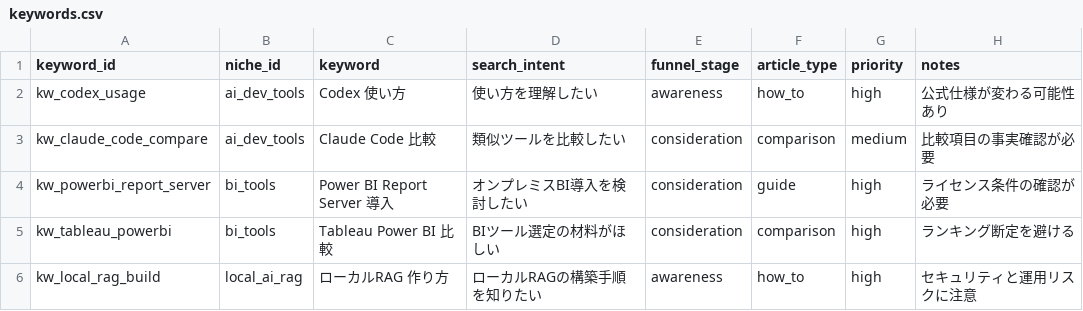
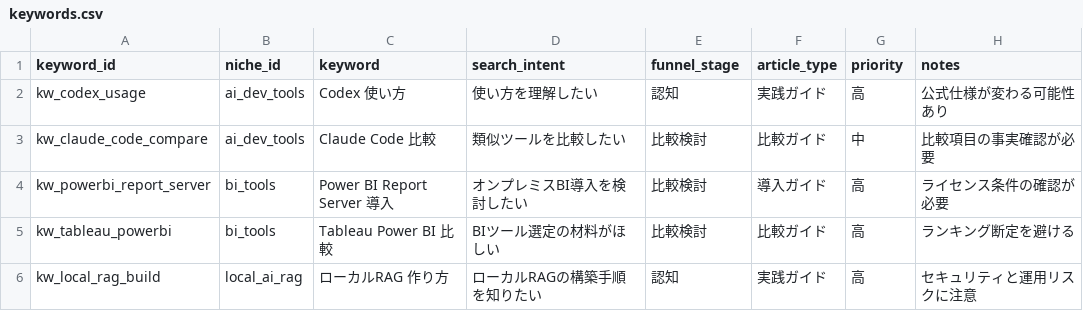
Before and after one commit to ganase/affix, a CSV file: data/input/keywords.csv, drawn as a sheet.

```diff
--- a/data/input/keywords.csv
+++ b/data/input/keywords.csv
@@ -1,6 +1,6 @@
 keyword_id,niche_id,keyword,search_intent,funnel_stage,article_type,priority,notes
-kw_codex_usage,ai_dev_tools,Codex 使い方,使い方を理解したい,awareness,how_to,high,公式仕様が変わる可能性あり
-kw_claude_code_compare,ai_dev_tools,Claude Code 比較,類似ツールを比較したい,consideration,comparison,medium,比較項目の事実確認が必要
-kw_powerbi_report_server,bi_tools,Power BI Report Server 導入,オンプレミスBI導入を検討したい,consideration,guide,high,ライセンス条件の確認が必要
-kw_tableau_powerbi,bi_tools,Tableau Power BI 比較,BIツール選定の材料がほしい,consideration,comparison,high,ランキング断定を避ける
-kw_local_rag_build,local_ai_rag,ローカルRAG 作り方,ローカルRAGの構築手順を知りたい,awareness,how_to,high,セキュリティと運用リスクに注意
+kw_codex_usage,ai_dev_tools,Codex 使い方,使い方を理解したい,認知,実践ガイド,高,公式仕様が変わる可能性あり
+kw_claude_code_compare,ai_dev_tools,Claude Code 比較,類似ツールを比較したい,比較検討,比較ガイド,中,比較項目の事実確認が必要
+kw_powerbi_report_server,bi_tools,Power BI Report Server 導入,オンプレミスBI導入を検討したい,比較検討,導入ガイド,高,ライセンス条件の確認が必要
+kw_tableau_powerbi,bi_tools,Tableau Power BI 比較,BIツール選定の材料がほしい,比較検討,比較ガイド,高,ランキング断定を避ける
+kw_local_rag_build,local_ai_rag,ローカルRAG 作り方,ローカルRAGの構築手順を知りたい,認知,実践ガイド,高,セキュリティと運用リスクに注意
```
Also changed, not shown: data/input/niches.csv, data/output/article_ideas.csv, 25 other files.
